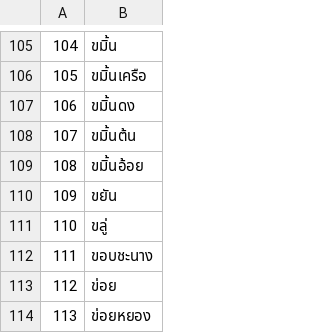
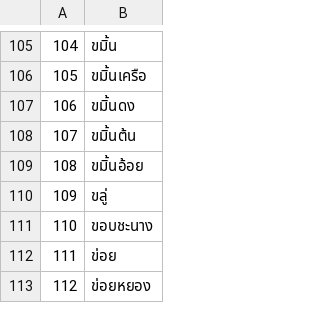
Before and after one commit to numvarn/dataprepare, a CSV file: herblist.csv, drawn as a sheet; only a part is shown, gaps mark what is left out; removed rows and columns are numbered as before the commit, all else as after; the diff names each change by its address in the sheet, - before the commit and + after, or states it on an @@ line.

Commit message:
modified:   bash.sh 	modified:   herblist.csv 	new file:   reduceResult.py

```diff
--- a/herblist.csv
+++ b/herblist.csv
-row 110: 109 | ขยัน
@@ column A renumbered from row 110 down @@
```
Also changed, not shown: 2 other files.
